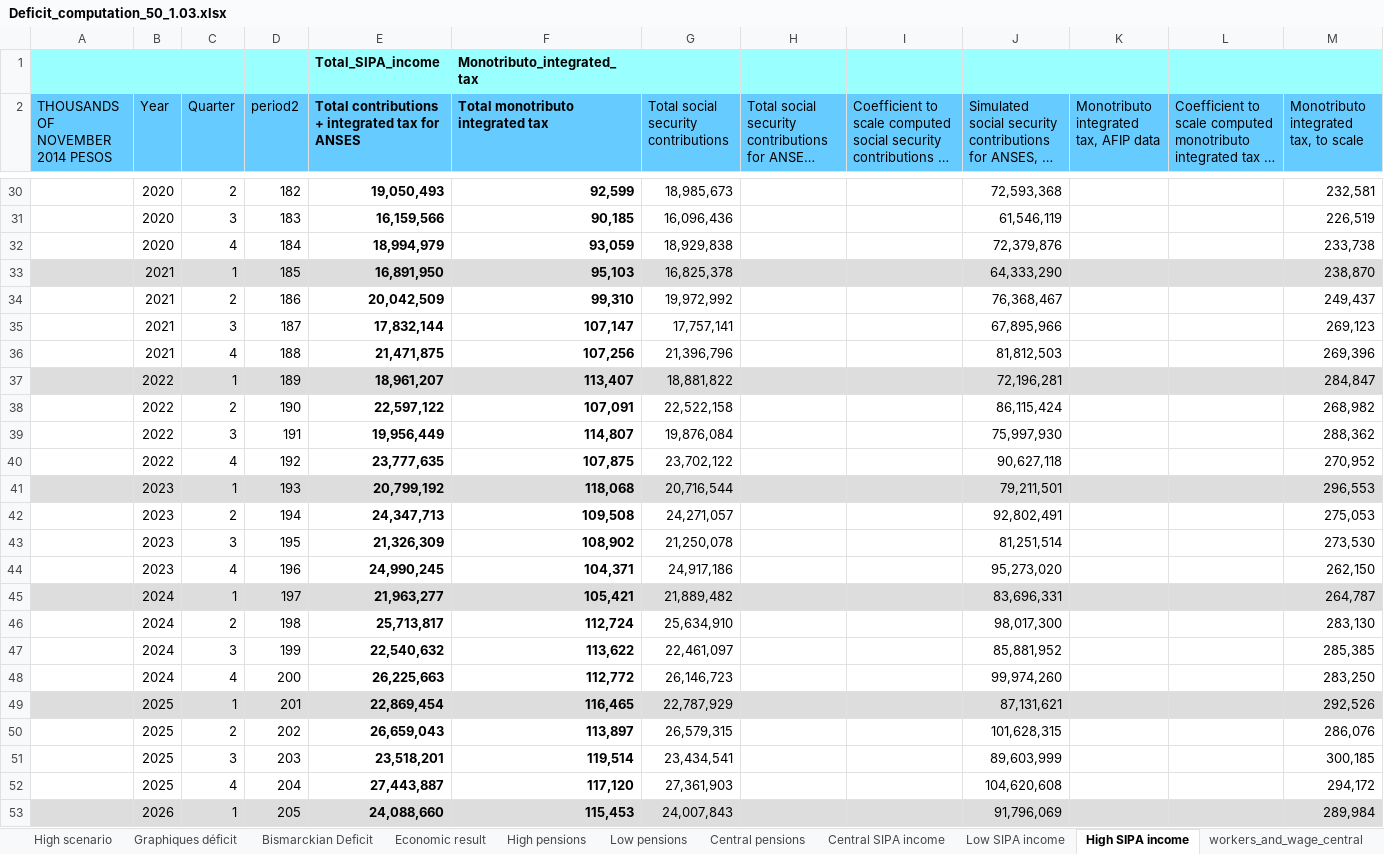
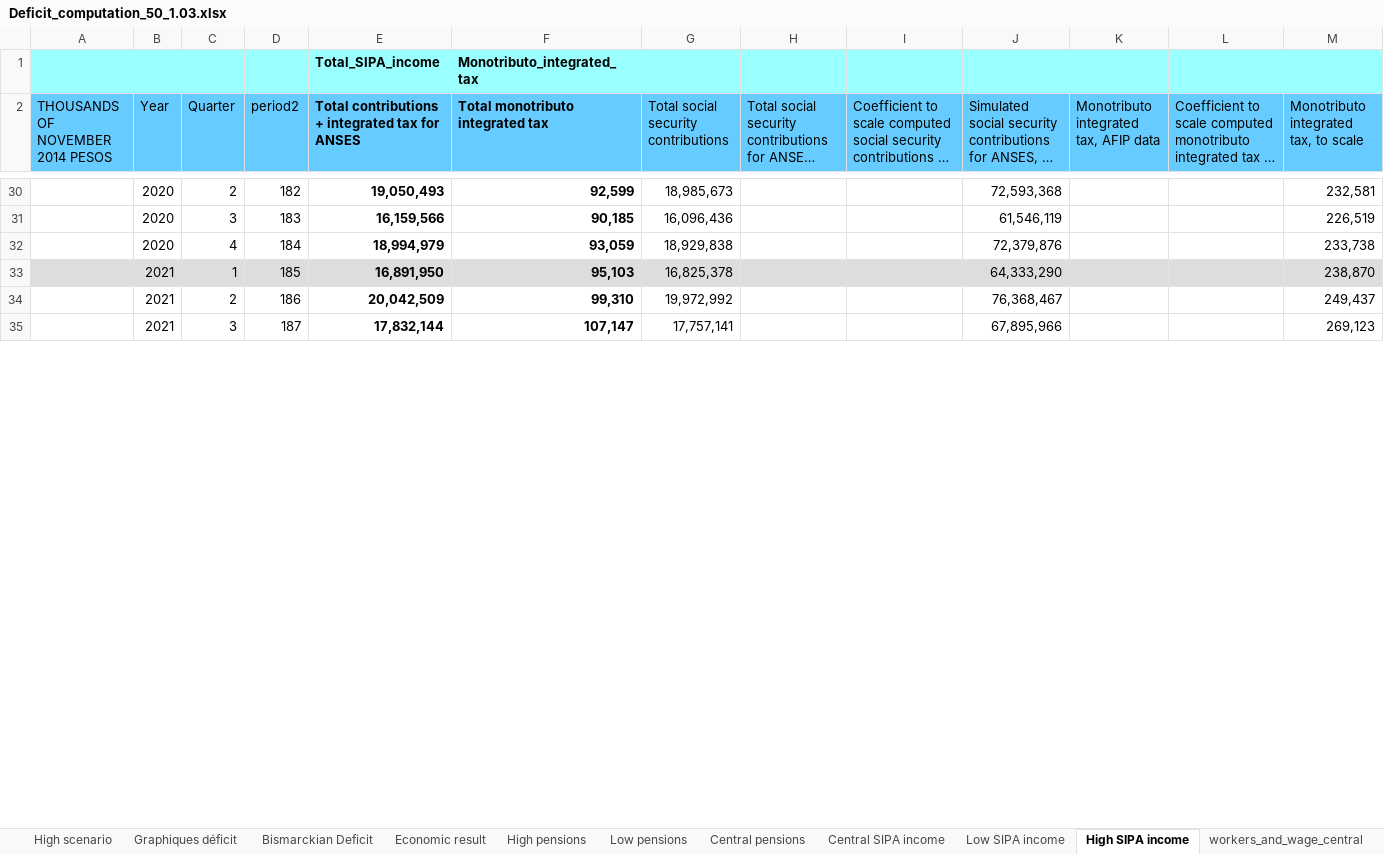
Before and after one commit to leonardo-calcagno/MISSAR, an Excel workbook: Ex_ante_policy_evaluation/31_12_2019_legislation/Possible_semestral_formula/50_50_1.03/Results/Deficit_computation_50_1.03.xlsx, sheet High SIPA income, drawn as a sheet; only a part is shown, gaps mark what is left out; long unchanged cells end in …; values as stored, in another font and other column widths than the file's, no borders; removed rows and columns are numbered as before the commit, all else as after; the diff covers the shown part only; the diff names each change by its address in the sheet, - before the commit and + after, or states it on an @@ line.

Commit message:
ANSES economic result up to 2040, with historical IFE computation; based on MECON fiscal income projections, and with pessimistic projection as MECON scenario

```diff
--- a/Ex_ante_policy_evaluation/31_12_2019_legislation/Possible_semestral_formula/50_50_1.03/Results/Deficit_computation_50_1.03.xlsx (sheet High SIPA income)
+++ b/Ex_ante_policy_evaluation/31_12_2019_legislation/Possible_semestral_formula/50_50_1.03/Results/Deficit_computation_50_1.03.xlsx (sheet High SIPA income)
-row 36:  | 2021 | 4 | 188 | 21,471,875 | 107,256 | 21,396,796 |  |  | 81,812,503 |  |  | 269,396
-row 37:  | 2022 | 1 | 189 | 18,961,207 | 113,407 | 18,881,822 |  |  | 72,196,281 |  |  | 284,847
-row 38:  | 2022 | 2 | 190 | 22,597,122 | 107,091 | 22,522,158 |  |  | 86,115,424 |  |  | 268,982
-row 39:  | 2022 | 3 | 191 | 19,956,449 | 114,807 | 19,876,084 |  |  | 75,997,930 |  |  | 288,362
-row 40:  | 2022 | 4 | 192 | 23,777,635 | 107,875 | 23,702,122 |  |  | 90,627,118 |  |  | 270,952
-row 41:  | 2023 | 1 | 193 | 20,799,192 | 118,068 | 20,716,544 |  |  | 79,211,501 |  |  | 296,553
-row 42:  | 2023 | 2 | 194 | 24,347,713 | 109,508 | 24,271,057 |  |  | 92,802,491 |  |  | 275,053
-row 43:  | 2023 | 3 | 195 | 21,326,309 | 108,902 | 21,250,078 |  |  | 81,251,514 |  |  | 273,530
-row 44:  | 2023 | 4 | 196 | 24,990,245 | 104,371 | 24,917,186 |  |  | 95,273,020 |  |  | 262,150
-row 45:  | 2024 | 1 | 197 | 21,963,277 | 105,421 | 21,889,482 |  |  | 83,696,331 |  |  | 264,787
-row 46:  | 2024 | 2 | 198 | 25,713,817 | 112,724 | 25,634,910 |  |  | 98,017,300 |  |  | 283,130
-row 47:  | 2024 | 3 | 199 | 22,540,632 | 113,622 | 22,461,097 |  |  | 85,881,952 |  |  | 285,385
-row 48:  | 2024 | 4 | 200 | 26,225,663 | 112,772 | 26,146,723 |  |  | 99,974,260 |  |  | 283,250
-row 49:  | 2025 | 1 | 201 | 22,869,454 | 116,465 | 22,787,929 |  |  | 87,131,621 |  |  | 292,526
-row 50:  | 2025 | 2 | 202 | 26,659,043 | 113,897 | 26,579,315 |  |  | 101,628,315 |  |  | 286,076
-row 51:  | 2025 | 3 | 203 | 23,518,201 | 119,514 | 23,434,541 |  |  | 89,603,999 |  |  | 300,185
-row 52:  | 2025 | 4 | 204 | 27,443,887 | 117,120 | 27,361,903 |  |  | 104,620,608 |  |  | 294,172
-row 53:  | 2026 | 1 | 205 | 24,088,660 | 115,453 | 24,007,843 |  |  | 91,796,069 |  |  | 289,984
```
Also changed, not shown: 77 added rows and 59 removed rows elsewhere in this sheet, sheet Central scenario, sheet Low scenario, sheet High scenario, sheet Low pensions, sheet Central pensions, sheet High pensions, 18 more sheets, other sheet tabs, formulas that keep their value, charts or pictures, 38 other files.
